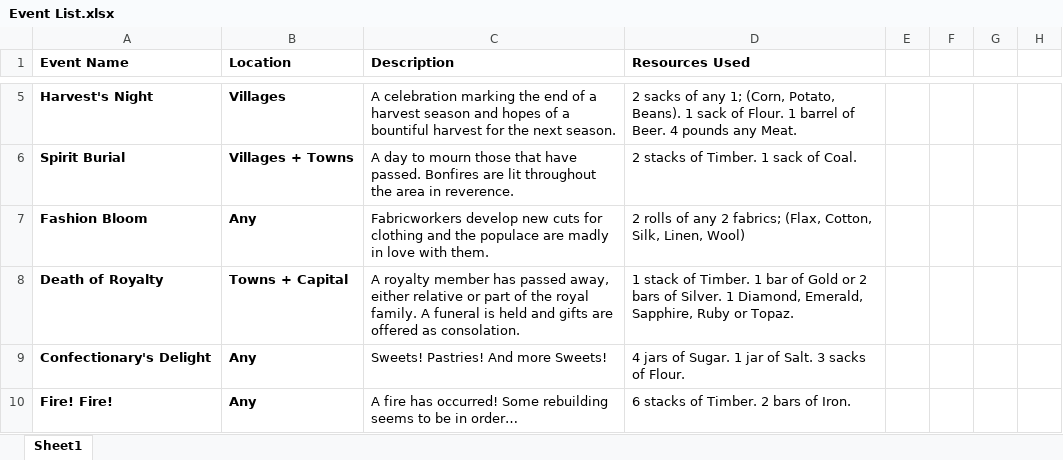
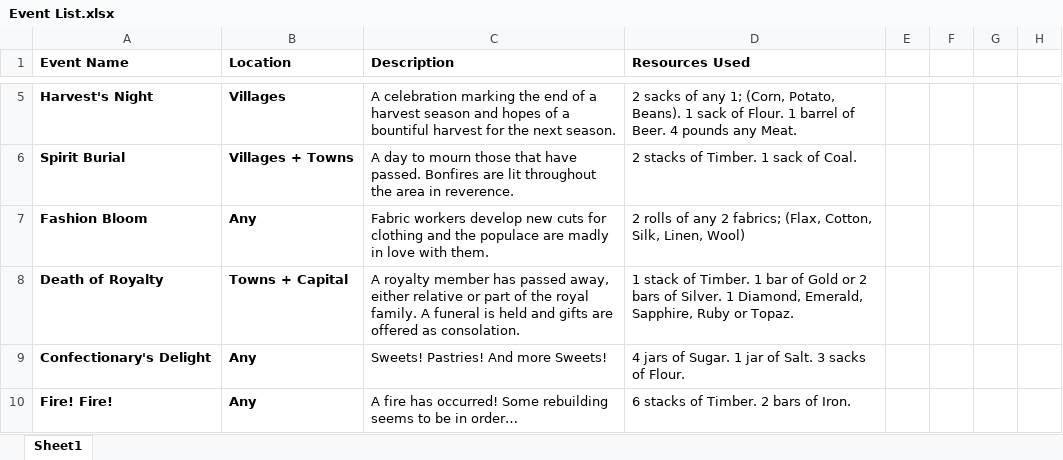
Before and after one commit to Amatsugu/Spicy-Trades, an Excel workbook: Story/Event List.xlsx, sheet Sheet1, drawn as a sheet; only a part is shown, gaps mark what is left out; values as stored, in another font and other column widths than the file's, no borders; charts and pictures not drawn; the diff names each change by its address in the sheet, - before the commit and + after, or states it on an @@ line.

Commit message:
Added resources, added Capital description, grammar checks

```diff
--- a/Story/Event List.xlsx (sheet Sheet1)
+++ b/Story/Event List.xlsx (sheet Sheet1)
-C7 (Description): Fabricworkers develop new…
+C7 (Description): Fabric workers develop new…
```
Also changed, not shown: charts or pictures, Story/Resource List (updated).xlsx, Story/Town Description List.xlsx.
